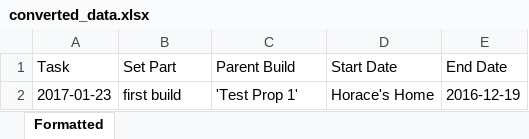
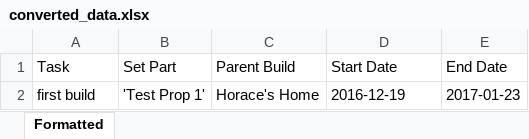
Before and after one commit to drewgillievfx/pipeline-TD-code-test, an Excel workbook: converted_data.xlsx, sheet Formatted, drawn as a sheet; values as stored, in another font and other column widths than the file's, no borders; removed rows and columns are numbered as before the commit, all else as after; the diff names each change by its address in the sheet, - before the commit and + after, or states it on an @@ line.

```diff
--- a/converted_data.xlsx (sheet Formatted)
+++ b/converted_data.xlsx (sheet Formatted)
-row 2: 2017-01-23 | first build | 'Test Prop 1' | Horace's Home | 2016-12-19
+row 2: first build | 'Test Prop 1' | Horace's Home | 2016-12-19 | 2017-01-23
```
Also changed, not shown: 1 other file.
